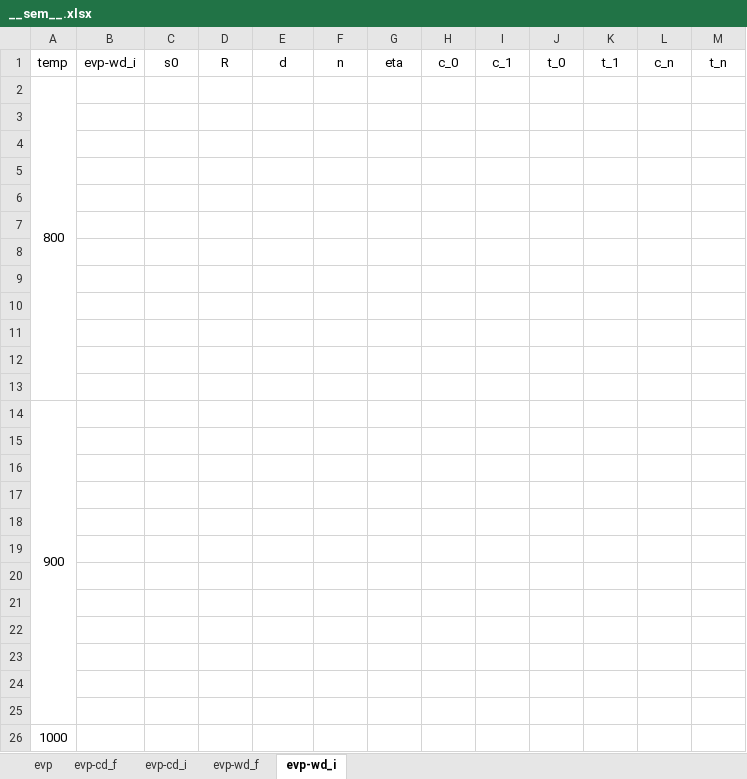
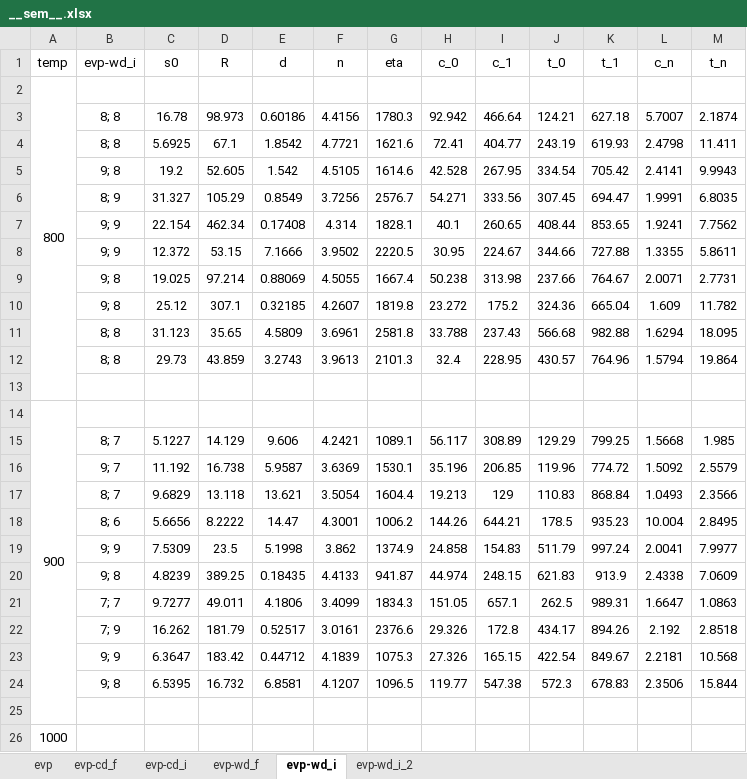
Before and after one commit to ACME-MG/moga_neml, an Excel workbook: scripts/__other__/__sem__.xlsx, sheet evp-wd_i, drawn as a sheet; values as stored, in another font and other column widths than the file's, no borders; the diff names each change by its address in the sheet, - before the commit and + after, or states it on an @@ line.

```diff
--- a/scripts/__other__/__sem__.xlsx (sheet evp-wd_i)
+++ b/scripts/__other__/__sem__.xlsx (sheet evp-wd_i)
+sheet tab: evp-wd_i_2
-row 3: (empty)
+row 3:  | 8; 8 | 16.78 | 98.973 | 0.60186 | 4.4156 | 1780.3 | 92.942 | 466.64 | 124.21 | 627.18 | 5.7007 | 2.1874
-row 4: (empty)
+row 4:  | 8; 8 | 5.6925 | 67.1 | 1.8542 | 4.7721 | 1621.6 | 72.41 | 404.77 | 243.19 | 619.93 | 2.4798 | 11.411
-row 5: (empty)
+row 5:  | 9; 8 | 19.2 | 52.605 | 1.542 | 4.5105 | 1614.6 | 42.528 | 267.95 | 334.54 | 705.42 | 2.4141 | 9.9943
-row 6: (empty)
+row 6:  | 8; 9 | 31.327 | 105.29 | 0.8549 | 3.7256 | 2576.7 | 54.271 | 333.56 | 307.45 | 694.47 | 1.9991 | 6.8035
-row 7: (empty)
+row 7:  | 9; 9 | 22.154 | 462.34 | 0.17408 | 4.314 | 1828.1 | 40.1 | 260.65 | 408.44 | 853.65 | 1.9241 | 7.7562
-row 8: (empty)
+row 8:  | 9; 9 | 12.372 | 53.15 | 7.1666 | 3.9502 | 2220.5 | 30.95 | 224.67 | 344.66 | 727.88 | 1.3355 | 5.8611
-row 9: (empty)
+row 9:  | 9; 8 | 19.025 | 97.214 | 0.88069 | 4.5055 | 1667.4 | 50.238 | 313.98 | 237.66 | 764.67 | 2.0071 | 2.7731
-row 10: (empty)
+row 10:  | 9; 8 | 25.12 | 307.1 | 0.32185 | 4.2607 | 1819.8 | 23.272 | 175.2 | 324.36 | 665.04 | 1.609 | 11.782
-row 11: (empty)
+row 11:  | 8; 8 | 31.123 | 35.65 | 4.5809 | 3.6961 | 2581.8 | 33.788 | 237.43 | 566.68 | 982.88 | 1.6294 | 18.095
-row 12: (empty)
+row 12:  | 8; 8 | 29.73 | 43.859 | 3.2743 | 3.9613 | 2101.3 | 32.4 | 228.95 | 430.57 | 764.96 | 1.5794 | 19.864
-row 15: (empty)
+row 15:  | 8; 7 | 5.1227 | 14.129 | 9.606 | 4.2421 | 1089.1 | 56.117 | 308.89 | 129.29 | 799.25 | 1.5668 | 1.985
-row 16: (empty)
+row 16:  | 9; 7 | 11.192 | 16.738 | 5.9587 | 3.6369 | 1530.1 | 35.196 | 206.85 | 119.96 | 774.72 | 1.5092 | 2.5579
-row 17: (empty)
+row 17:  | 8; 7 | 9.6829 | 13.118 | 13.621 | 3.5054 | 1604.4 | 19.213 | 129 | 110.83 | 868.84 | 1.0493 | 2.3566
-row 18: (empty)
+row 18:  | 8; 6 | 5.6656 | 8.2222 | 14.47 | 4.3001 | 1006.2 | 144.26 | 644.21 | 178.5 | 935.23 | 10.004 | 2.8495
-row 19: (empty)
+row 19:  | 9; 9 | 7.5309 | 23.5 | 5.1998 | 3.862 | 1374.9 | 24.858 | 154.83 | 511.79 | 997.24 | 2.0041 | 7.9977
-row 20: (empty)
+row 20:  | 9; 8 | 4.8239 | 389.25 | 0.18435 | 4.4133 | 941.87 | 44.974 | 248.15 | 621.83 | 913.9 | 2.4338 | 7.0609
-row 21: (empty)
+row 21:  | 7; 7 | 9.7277 | 49.011 | 4.1806 | 3.4099 | 1834.3 | 151.05 | 657.1 | 262.5 | 989.31 | 1.6647 | 1.0863
-row 22: (empty)
+row 22:  | 7; 9 | 16.262 | 181.79 | 0.52517 | 3.0161 | 2376.6 | 29.326 | 172.8 | 434.17 | 894.26 | 2.192 | 2.8518
-row 23: (empty)
+row 23:  | 9; 9 | 6.3647 | 183.42 | 0.44712 | 4.1839 | 1075.3 | 27.326 | 165.15 | 422.54 | 849.67 | 2.2181 | 10.568
-row 24: (empty)
+row 24:  | 9; 8 | 6.5395 | 16.732 | 6.8581 | 4.1207 | 1096.5 | 119.77 | 547.38 | 572.3 | 678.83 | 2.3506 | 15.844
```
Also changed, not shown: sheet evp-wd_f, 8 other files.
